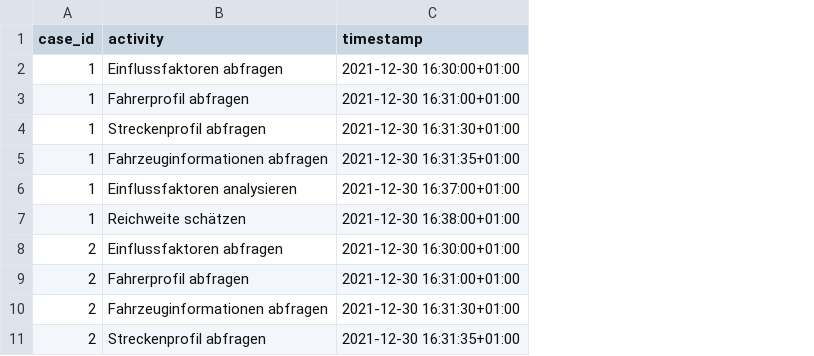
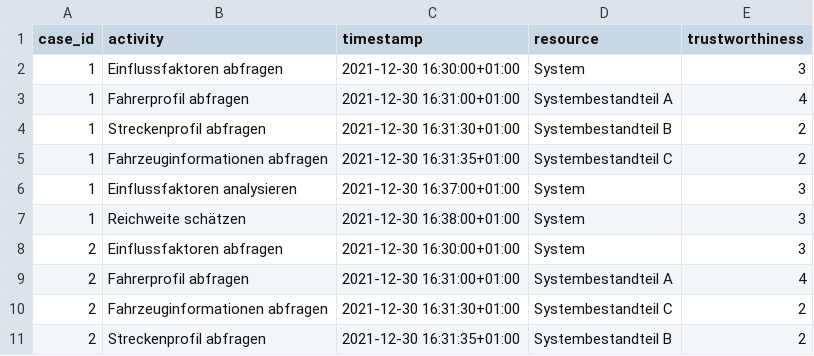
Before and after one commit to fzi-forschungszentrum-informatik/augpm, a CSV file: data/cases_numered_act.csv, drawn as a sheet; only a part is shown; the diff names each change by its address in the sheet, - before the commit and + after, or states it on an @@ line.

```diff
--- a/data/cases_numered_act.csv
+++ b/data/cases_numered_act.csv
+column D (resource), rows 2-11: System | Systembestandteil A | Systembestandteil B | Systembestandteil C | System | System | System | Systembestandteil A | Systembestandteil C | Systembestandteil B
+column E (trustworthiness), rows 2-11: 3 | 4 | 2 | 2 | 3 | 3 | 3 | 4 | 2 | 2
```
Also changed, not shown: data/IT_consumed_act.csv, data/IT_produced_act.csv, 22 other files.
